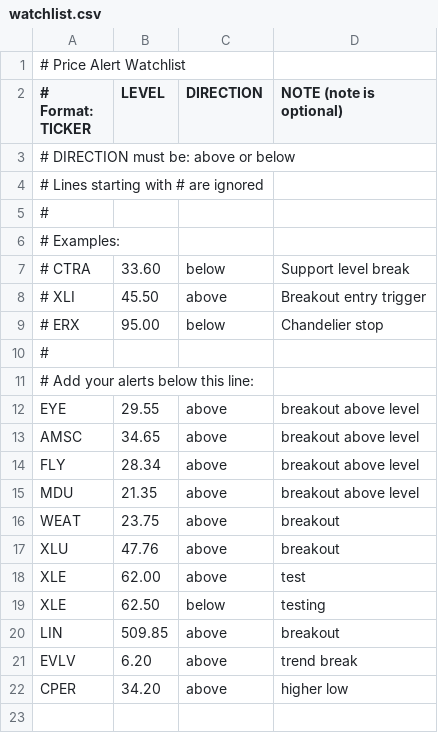
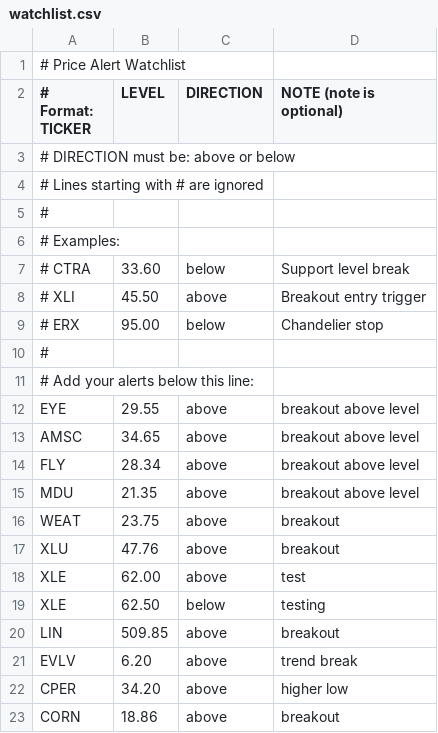
Before and after one commit to BevanAlerts/price-alerts, a CSV file: watchlist.csv, drawn as a sheet; the diff names each change by its address in the sheet, - before the commit and + after, or states it on an @@ line.

Commit message:
Update watchlist.csv

```diff
--- a/watchlist.csv
+++ b/watchlist.csv
+row 23: CORN | 18.86 | above | breakout
```
